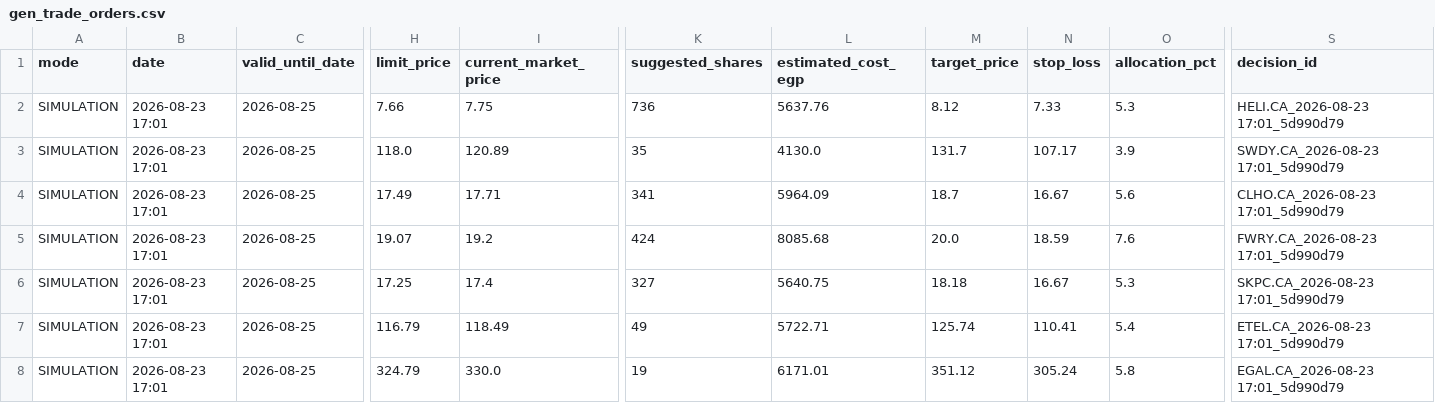
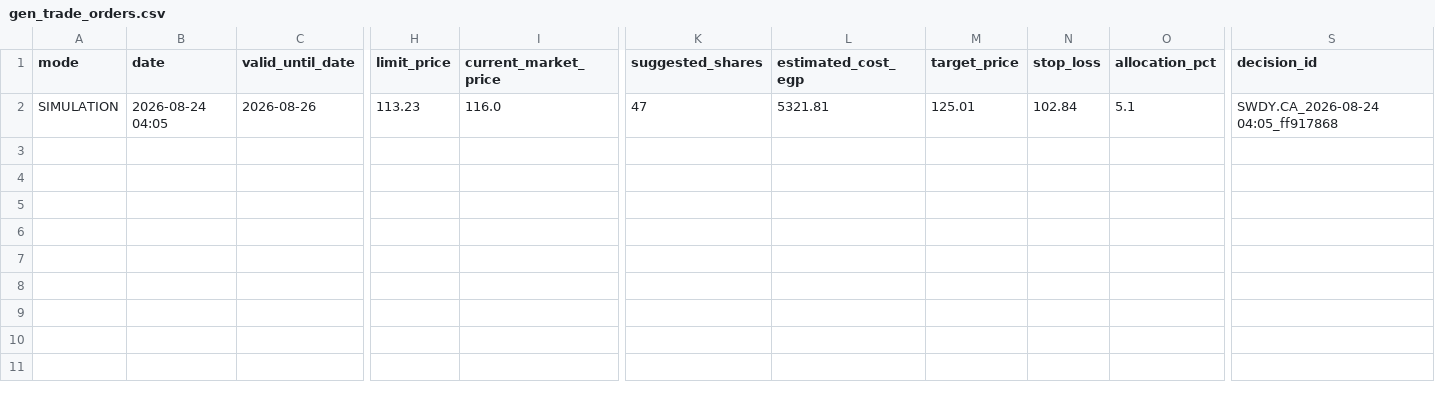
Before and after one commit to ghalimina/Gen-26-Financial-Manager-v3, a CSV file: gen_trade_orders.csv, drawn as a sheet; only a part is shown, gaps mark what is left out; removed rows and columns are numbered as before the commit, all else as after; rows hold the shown columns only; the diff names each change by its address in the sheet, - before the commit and + after, or states it on an @@ line.

```diff
--- a/gen_trade_orders.csv
+++ b/gen_trade_orders.csv
-row 2: SIMULATION | 2026-08-23 17:01 | 2026-08-25 | 7.66 | 7.75 | 736 | 5637.76 | 8.12 | 7.33 | 5.3 | HELI.CA_2026-08-23 17:01_5d990d79
-B2 (date): 2026-08-23 17:01
+B2 (date): 2026-08-24 04:05
-C2 (valid_until_date): 2026-08-25
+C2 (valid_until_date): 2026-08-26
-H2 (limit_price): 118.0
+H2 (limit_price): 113.23
-I2 (current_market_price): 120.89
+I2 (current_market_price): 116.0
-K2 (suggested_shares): 35
+K2 (suggested_shares): 47
-L2 (estimated_cost_egp): 4130.0
+L2 (estimated_cost_egp): 5321.81
-M2 (target_price): 131.7
+M2 (target_price): 125.01
-N2 (stop_loss): 107.17
+N2 (stop_loss): 102.84
-O2 (allocation_pct): 3.9
+O2 (allocation_pct): 5.1
-S2 (decision_id): SWDY.CA_2026-08-23 17:01_5d990d79
+S2 (decision_id): SWDY.CA_2026-08-24 04:05_ff917868
-row 4: SIMULATION | 2026-08-23 17:01 | 2026-08-25 | 17.49 | 17.71 | 341 | 5964.09 | 18.7 | 16.67 | 5.6 | CLHO.CA_2026-08-23 17:01_5d990d79
-row 5: SIMULATION | 2026-08-23 17:01 | 2026-08-25 | 19.07 | 19.2 | 424 | 8085.68 | 20.0 | 18.59 | 7.6 | FWRY.CA_2026-08-23 17:01_5d990d79
-row 6: SIMULATION | 2026-08-23 17:01 | 2026-08-25 | 17.25 | 17.4 | 327 | 5640.75 | 18.18 | 16.67 | 5.3 | SKPC.CA_2026-08-23 17:01_5d990d79
-row 7: SIMULATION | 2026-08-23 17:01 | 2026-08-25 | 116.79 | 118.49 | 49 | 5722.71 | 125.74 | 110.41 | 5.4 | ETEL.CA_2026-08-23 17:01_5d990d79
-row 8: SIMULATION | 2026-08-23 17:01 | 2026-08-25 | 324.79 | 330.0 | 19 | 6171.01 | 351.12 | 305.24 | 5.8 | EGAL.CA_2026-08-23 17:01_5d990d79
```
Also changed, not shown: gen_decision_log.csv, gen_fx_stress_test.csv, 34 other files.
